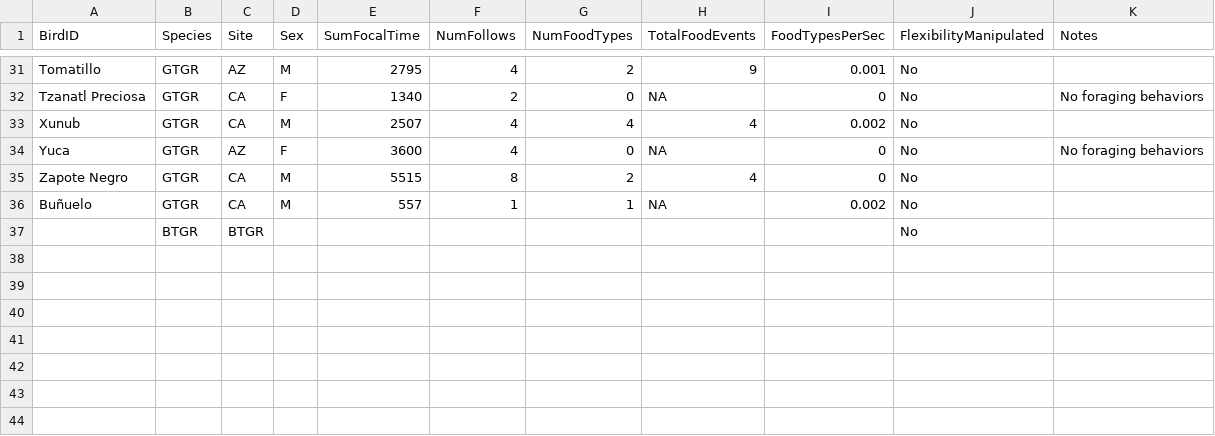
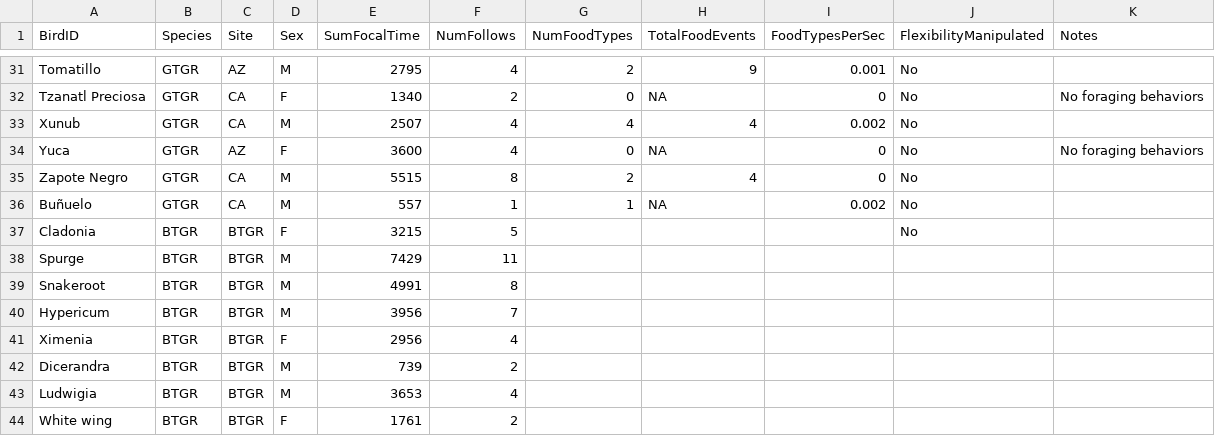
Before and after one commit to corinalogan/grackles, a CSV file: Files/Preregistrations/gxpopbehaviorhabitatBTGR_data_summary.csv, drawn as a sheet; only a part is shown, gaps mark what is left out.

Commit message:
added some of the BTGR data to data summary

```diff
--- a/Files/Preregistrations/gxpopbehaviorhabitatBTGR_data_summary.csv
+++ b/Files/Preregistrations/gxpopbehaviorhabitatBTGR_data_summary.csv
@@ -36,2 +36,9 @@ Zapote Negro,GTGR,CA,M,5515,8,2,4,0,No,
 Buñuelo,GTGR,CA,M,557,1,1,NA,0.002,No,
-,BTGR,BTGR,,,,,,,No,
+Cladonia,BTGR,BTGR,F,3215,5,,,,No,
+Spurge,BTGR,BTGR,M,7429,11,,,,,
+Snakeroot,BTGR,BTGR,M,4991,8,,,,,
+Hypericum,BTGR,BTGR,M,3956,7,,,,,
+Ximenia,BTGR,BTGR,F,2956,4,,,,,
+Dicerandra,BTGR,BTGR,M,739,2,,,,,
+Ludwigia,BTGR,BTGR,M,3653,4,,,,,
+White wing,BTGR,BTGR,F,1761,2,,,,,
```
